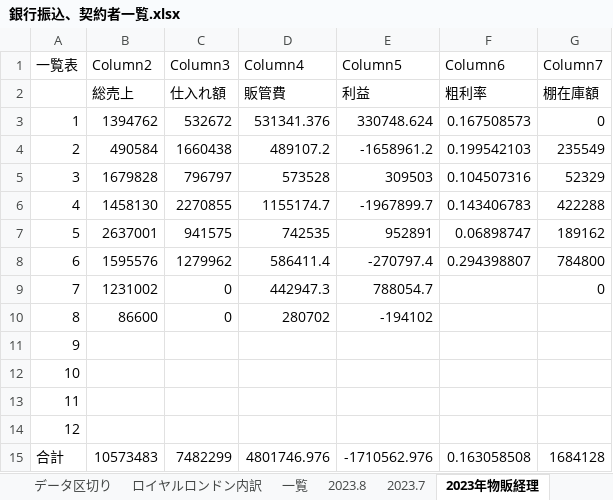
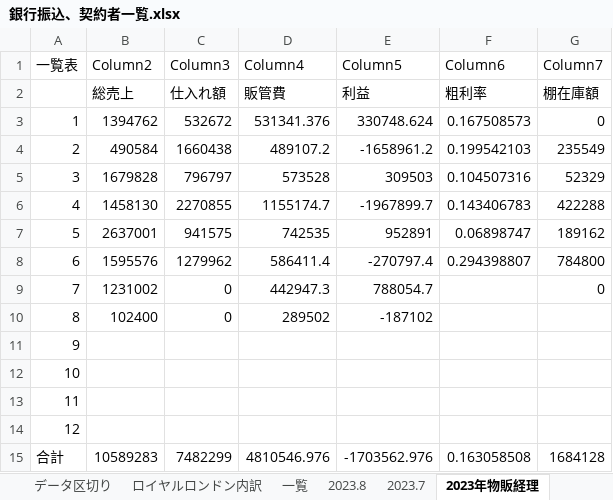
Before and after one commit to atsu0124shi/WorkFolder, an Excel workbook: 作業フォルダー/銀行振込、契約者一覧.xlsx, sheet 2023年物販経理, drawn as a sheet; values as stored, in another font and other column widths than the file's, no borders; table styles not drawn; the diff names each change by its address in the sheet, - before the commit and + after, or states it on an @@ line.

```diff
--- a/作業フォルダー/銀行振込、契約者一覧.xlsx (sheet 2023年物販経理)
+++ b/作業フォルダー/銀行振込、契約者一覧.xlsx (sheet 2023年物販経理)
-B10 (Column2): 86600
+B10 (Column2): 102400
-D10 (Column4): 280702
+D10 (Column4): 289502
-E10 (Column5): -194102
+E10 (Column5): -187102
-B15 (Column2): 10573483
+B15 (Column2): 10589283
-D15 (Column4): 4801746.976
+D15 (Column4): 4810546.976
-E15 (Column5): -1710562.976
+E15 (Column5): -1703562.976
```
Also changed, not shown: sheet 2023.8, sheet 一覧, ひょうたさん_資料/物販管理簿.xlsx, メルレ/メルレ管理簿 _女性限定.xlsx, 4 other files.
